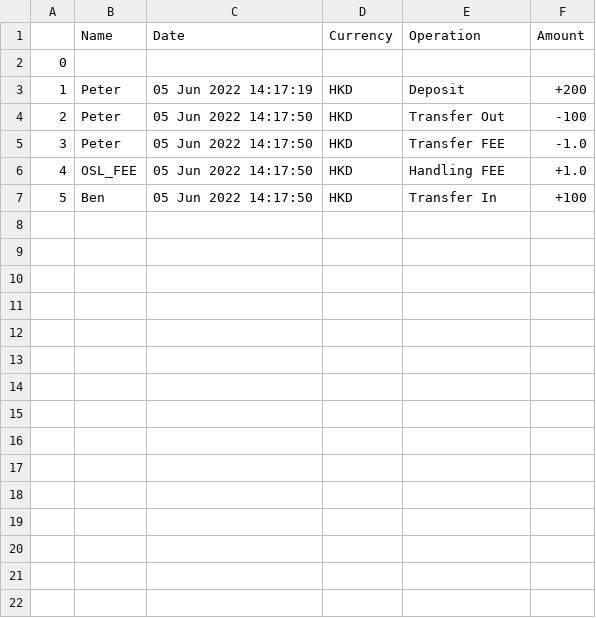
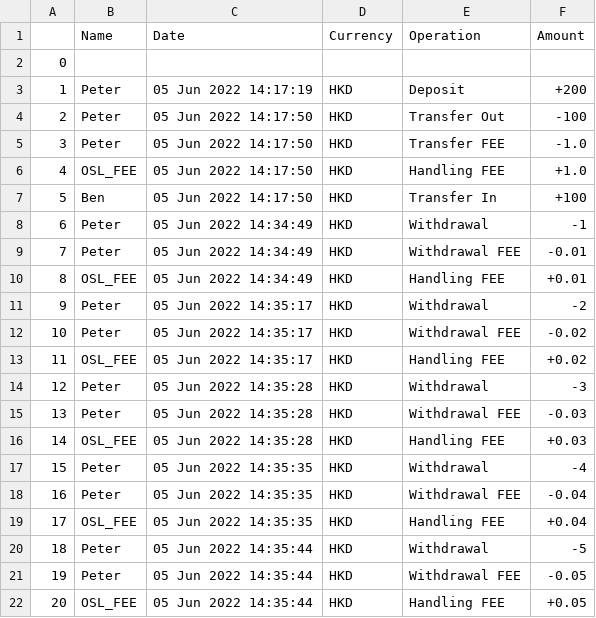
Before and after one commit to edsml-jj621/bank_system, a CSV file: system/record.csv, drawn as a sheet.

```diff
--- a/system/record.csv
+++ b/system/record.csv
@@ -7 +7,16 @@
 5,Ben,05 Jun 2022 14:17:50,HKD,Transfer In,+100
+6,Peter,05 Jun 2022 14:34:49,HKD,Withdrawal,-1
+7,Peter,05 Jun 2022 14:34:49,HKD,Withdrawal FEE,-0.01
+8,OSL_FEE,05 Jun 2022 14:34:49,HKD,Handling FEE,+0.01
+9,Peter,05 Jun 2022 14:35:17,HKD,Withdrawal,-2
+10,Peter,05 Jun 2022 14:35:17,HKD,Withdrawal FEE,-0.02
+11,OSL_FEE,05 Jun 2022 14:35:17,HKD,Handling FEE,+0.02
+12,Peter,05 Jun 2022 14:35:28,HKD,Withdrawal,-3
+13,Peter,05 Jun 2022 14:35:28,HKD,Withdrawal FEE,-0.03
+14,OSL_FEE,05 Jun 2022 14:35:28,HKD,Handling FEE,+0.03
+15,Peter,05 Jun 2022 14:35:35,HKD,Withdrawal,-4
+16,Peter,05 Jun 2022 14:35:35,HKD,Withdrawal FEE,-0.04
+17,OSL_FEE,05 Jun 2022 14:35:35,HKD,Handling FEE,+0.04
+18,Peter,05 Jun 2022 14:35:44,HKD,Withdrawal,-5
+19,Peter,05 Jun 2022 14:35:44,HKD,Withdrawal FEE,-0.05
+20,OSL_FEE,05 Jun 2022 14:35:44,HKD,Handling FEE,+0.05
```
Also changed, not shown: 2 other files.
